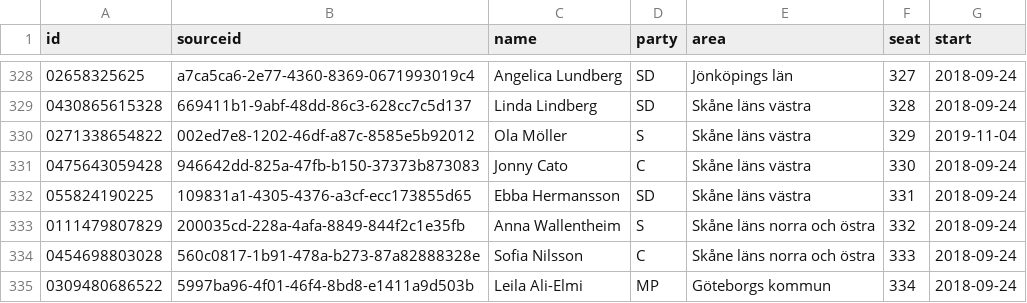
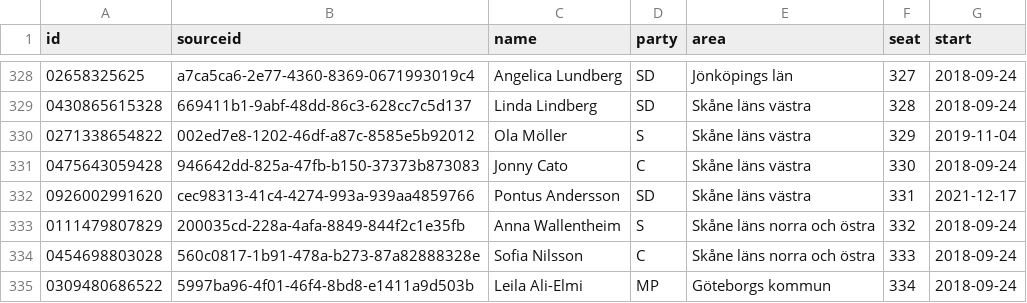
Before and after one commit to every-politician-scrapers/sweden-riksdag-api-current, a CSV file: data/official.csv, drawn as a sheet; only a part is shown, gaps mark what is left out.

```diff
--- a/data/official.csv
+++ b/data/official.csv
@@ -331,3 +331,3 @@ id,sourceid,name,party,area,seat,start
 0475643059428,946642dd-825a-47fb-b150-37373b873083,Jonny Cato,C,Skåne läns västra,330,2018-09-24
-055824190225,109831a1-4305-4376-a3cf-ecc173855d65,Ebba Hermansson,SD,Skåne läns västra,331,2018-09-24
+0926002991620,cec98313-41c4-4274-993a-939aa4859766,Pontus Andersson,SD,Skåne läns västra,331,2021-12-17
 0111479807829,200035cd-228a-4afa-8849-844f2c1e35fb,Anna Wallentheim,S,Skåne läns norra och östra,332,2018-09-24
```
Also changed, not shown: 2 other files.
